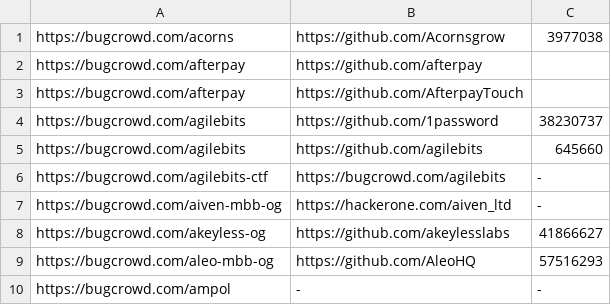
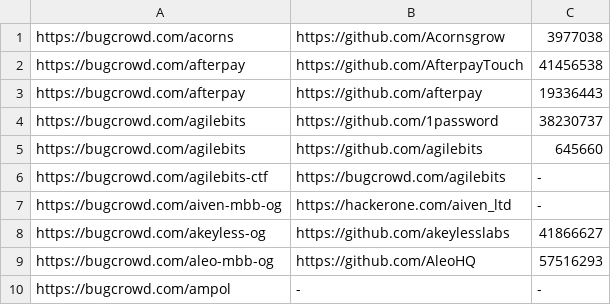
Before and after one commit to nikitastupin/orgs-data, a TSV file: orgs-data/bugcrowd.tsv, drawn as a sheet; only a part is shown.

```diff
--- a/orgs-data/bugcrowd.tsv
+++ b/orgs-data/bugcrowd.tsv
@@ -1,4 +1,4 @@
 https://bugcrowd.com/acorns	https://github.com/Acornsgrow	3977038
-https://bugcrowd.com/afterpay	https://github.com/afterpay
-https://bugcrowd.com/afterpay	https://github.com/AfterpayTouch
+https://bugcrowd.com/afterpay	https://github.com/AfterpayTouch	41456538
+https://bugcrowd.com/afterpay	https://github.com/afterpay	19336443
 https://bugcrowd.com/agilebits	https://github.com/1password	38230737
```
Also changed, not shown: orgs-data/hackenproof.tsv, orgs-data/hackerone.external_program.tsv, 3 other files.
